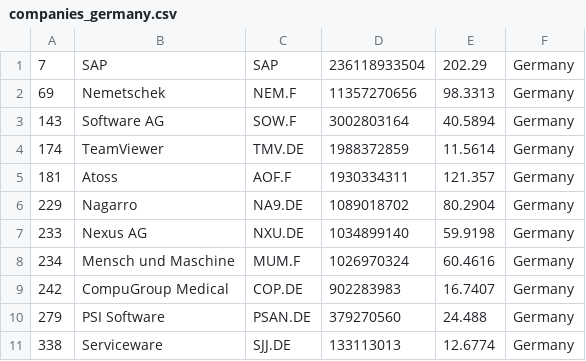
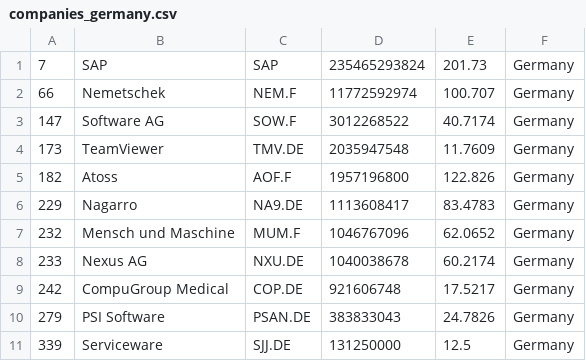
Before and after one commit to lxkishoxl/merida-june-6-2024, a CSV file: companies_germany.csv, drawn as a sheet.

```diff
--- a/companies_germany.csv
+++ b/companies_germany.csv
@@ -1,11 +1,11 @@
-"7","SAP","SAP","236118933504","202.29","Germany"
-"69","Nemetschek","NEM.F","11357270656","98.3313","Germany"
-"143","Software AG","SOW.F","3002803164","40.5894","Germany"
-"174","TeamViewer","TMV.DE","1988372859","11.5614","Germany"
-"181","Atoss","AOF.F","1930334311","121.357","Germany"
-"229","Nagarro","NA9.DE","1089018702","80.2904","Germany"
-"233","Nexus AG","NXU.DE","1034899140","59.9198","Germany"
-"234","Mensch und Maschine","MUM.F","1026970324","60.4616","Germany"
-"242","CompuGroup Medical","COP.DE","902283983","16.7407","Germany"
-"279","PSI Software","PSAN.DE","379270560","24.488","Germany"
-"338","Serviceware","SJJ.DE","133113013","12.6774","Germany"
+"7","SAP","SAP","235465293824","201.73","Germany"
+"66","Nemetschek","NEM.F","11772592974","100.707","Germany"
+"147","Software AG","SOW.F","3012268522","40.7174","Germany"
+"173","TeamViewer","TMV.DE","2035947548","11.7609","Germany"
+"182","Atoss","AOF.F","1957196800","122.826","Germany"
+"229","Nagarro","NA9.DE","1113608417","83.4783","Germany"
+"232","Mensch und Maschine","MUM.F","1046767096","62.0652","Germany"
+"233","Nexus AG","NXU.DE","1040038678","60.2174","Germany"
+"242","CompuGroup Medical","COP.DE","921606748","17.5217","Germany"
+"279","PSI Software","PSAN.DE","383833043","24.7826","Germany"
+"339","Serviceware","SJJ.DE","131250000","12.5","Germany"
```
Also changed, not shown: companies-all.csv, companies_france.csv, 1 other file.
